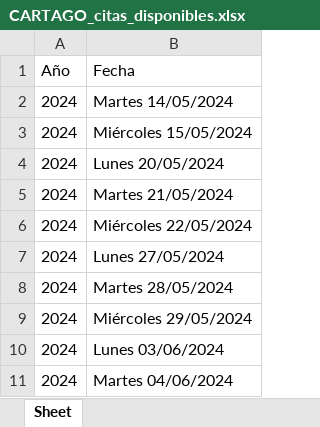
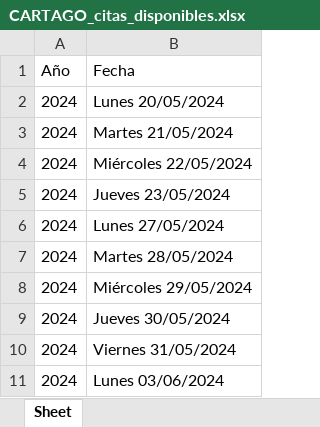
Before and after one commit to isacko27/cobt, an Excel workbook: citas/CARTAGO_citas_disponibles.xlsx, sheet Sheet, drawn as a sheet; values as stored, in another font and other column widths than the file's, no borders; removed rows and columns are numbered as before the commit, all else as after; the diff names each change by its address in the sheet, - before the commit and + after, or states it on an @@ line.

```diff
--- a/citas/CARTAGO_citas_disponibles.xlsx (sheet Sheet)
+++ b/citas/CARTAGO_citas_disponibles.xlsx (sheet Sheet)
-row 2: 2024 | Martes 14/05/2024
-row 3: 2024 | Miércoles 15/05/2024
+row 5: 2024 | Jueves 23/05/2024
+row 9: 2024 | Jueves 30/05/2024
+row 10: 2024 | Viernes 31/05/2024
-row 11: 2024 | Martes 04/06/2024
```
Also changed, not shown: citas/ALAJUELA_citas_disponibles.xlsx, citas/update/CARTAGO_citas_disponibles.xlsx, 11 other files.
